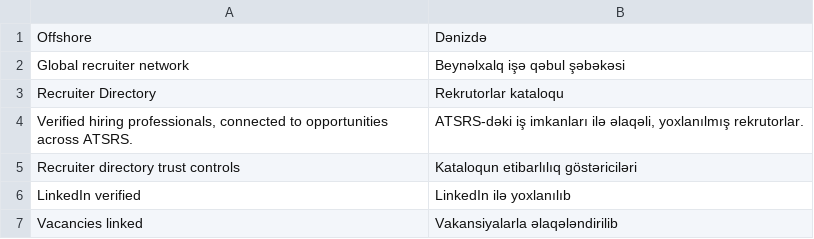
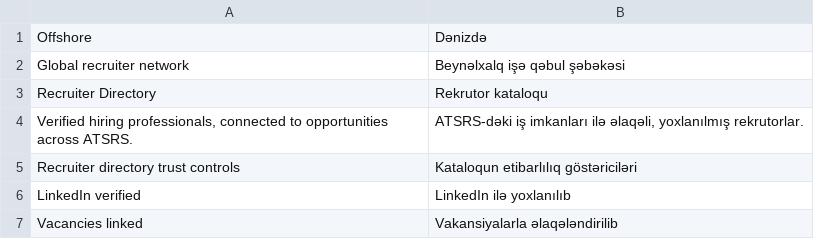
Before and after one commit to AVARA33/atsrs-web, a TSV file: locales/az-recruiters.tsv, drawn as a sheet; only a part is shown.

Commit message:
Set requested Azerbaijani recruiter banner title

```diff
--- a/locales/az-recruiters.tsv
+++ b/locales/az-recruiters.tsv
@@ -2,3 +2,3 @@ Offshore	Dənizdə
 Global recruiter network	Beynəlxalq işə qəbul şəbəkəsi
-Recruiter Directory	Rekrutorlar kataloqu
+Recruiter Directory	Rekrutor kataloqu
 Verified hiring professionals, connected to opportunities across ATSRS.	ATSRS-dəki iş imkanları ilə əlaqəli, yoxlanılmış rekrutorlar.
```
Also changed, not shown: 2 other files.
